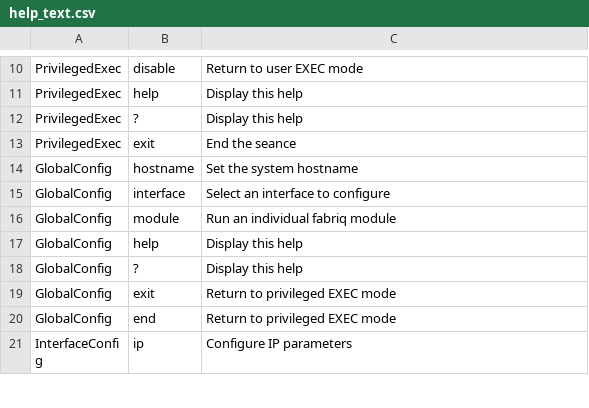
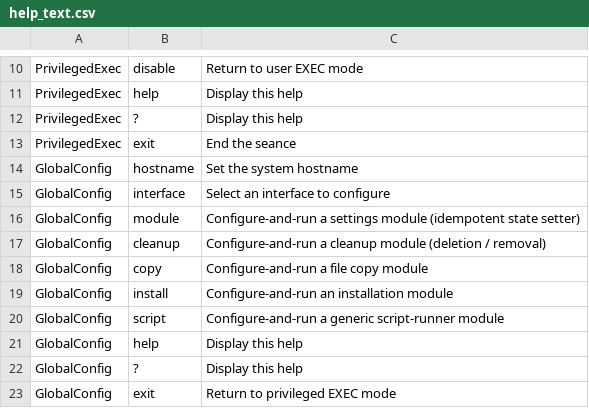
Before and after one commit to suzugross/fabriq, a CSV file: apps/fabriq_ios/data/help_text.csv, drawn as a sheet; only a part is shown, gaps mark what is left out; the shorter side is filled out with more unchanged rows.

```diff
--- a/apps/fabriq_ios/data/help_text.csv
+++ b/apps/fabriq_ios/data/help_text.csv
@@ -15,3 +15,7 @@ GlobalConfig,hostname,Set the system hostname
 GlobalConfig,interface,Select an interface to configure
-GlobalConfig,module,Run an individual fabriq module
+GlobalConfig,module,Configure-and-run a settings module (idempotent state setter)
+GlobalConfig,cleanup,Configure-and-run a cleanup module (deletion / removal)
+GlobalConfig,copy,Configure-and-run a file copy module
+GlobalConfig,install,Configure-and-run an installation module
+GlobalConfig,script,Configure-and-run a generic script-runner module
 GlobalConfig,help,Display this help
```
Also changed, not shown: 15 other files.
